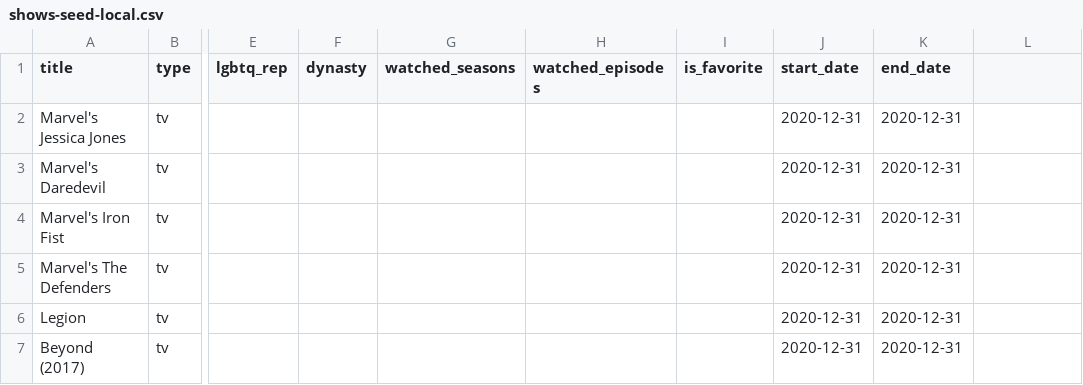
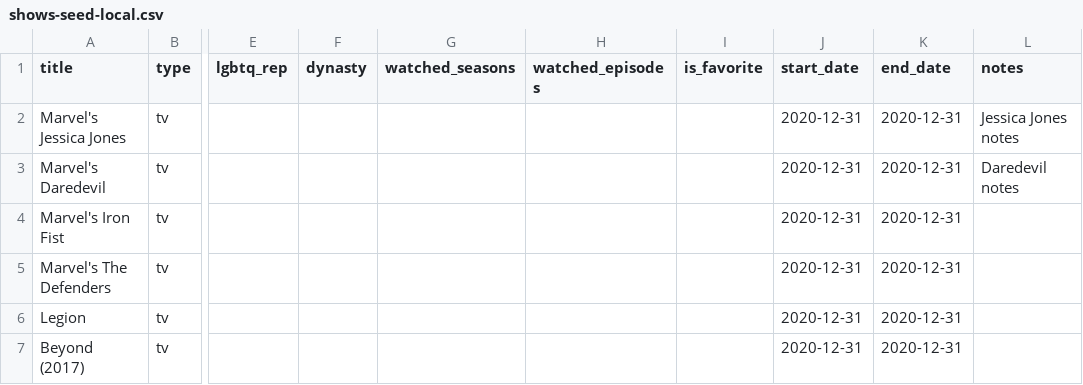
Before and after one commit to tiggerkk/wellworth, a CSV file: templates/shows-seed-local.csv, drawn as a sheet; only a part is shown, gaps mark what is left out; the diff names each change by its address in the sheet, - before the commit and + after, or states it on an @@ line.

Commit message:
Added Notes modal to edit longer texts in Shows & Books modules

```diff
--- a/templates/shows-seed-local.csv
+++ b/templates/shows-seed-local.csv
-L1: (empty)
+L1: notes
-L2 (notes): (empty)
+L2 (notes): Jessica Jones notes
-L3 (notes): (empty)
+L3 (notes): Daredevil notes
```
Also changed, not shown: templates/books-import-template.csv, templates/books-seed-local.csv, 22 other files.
